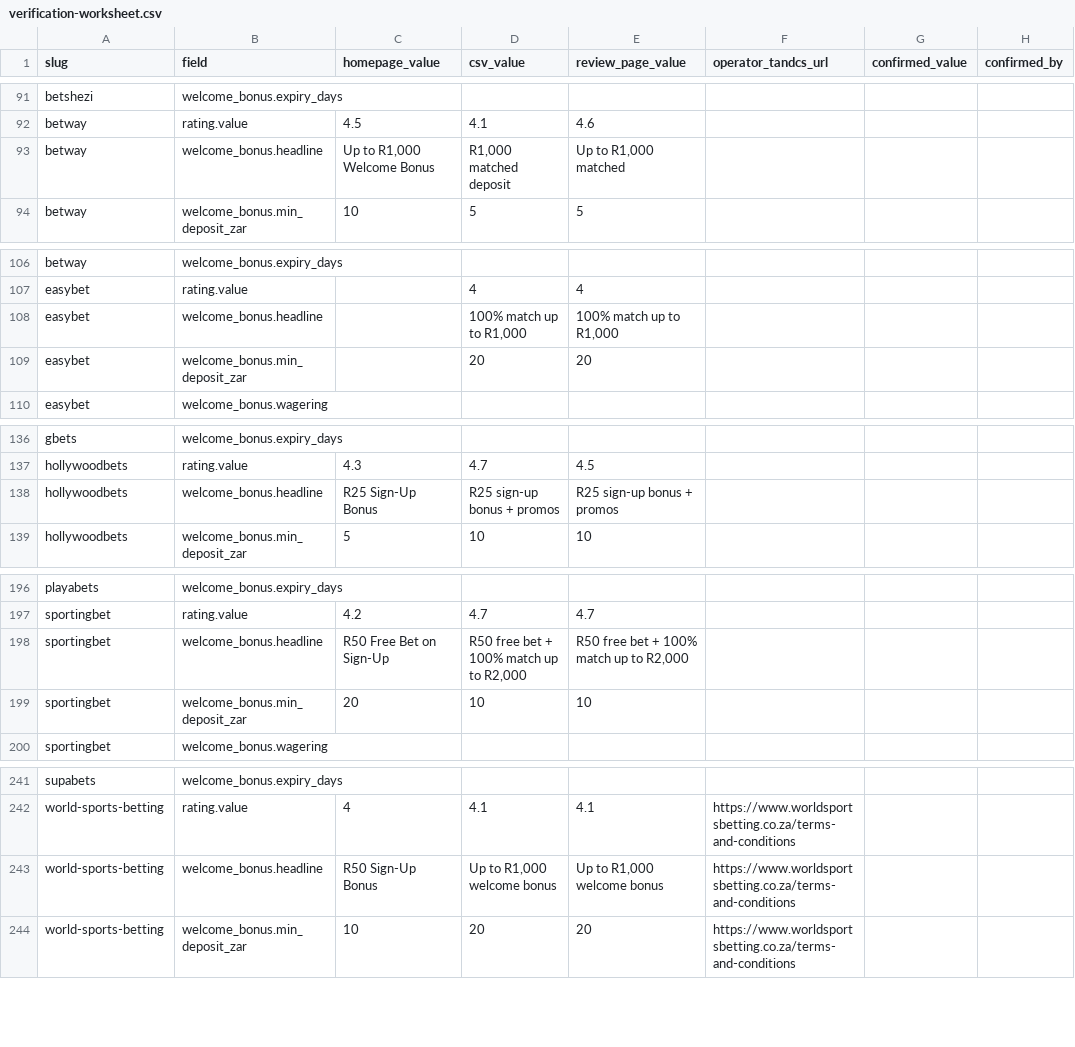
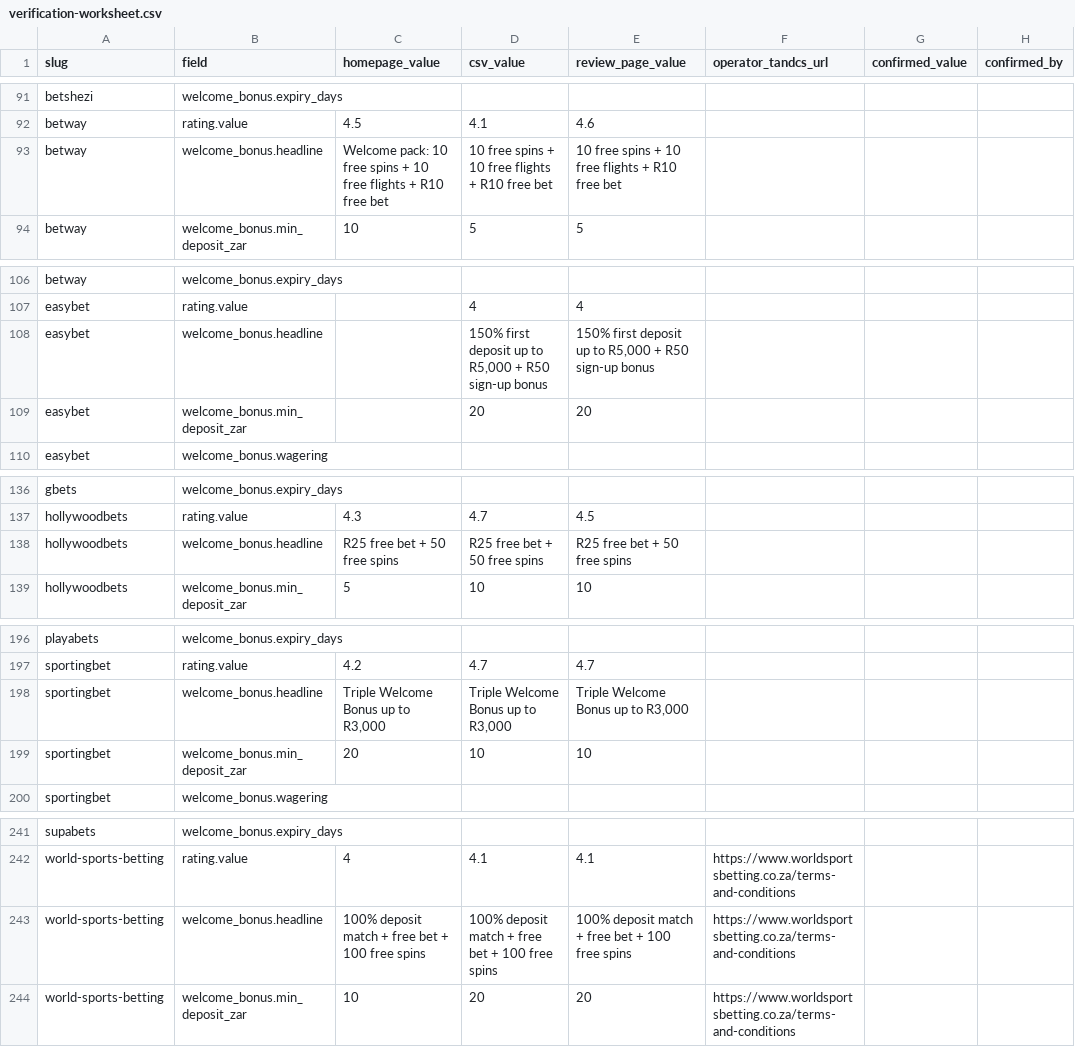
Before and after one commit to brandonkz/betsorted, a CSV file: data/verification-worksheet.csv, drawn as a sheet; only a part is shown, gaps mark what is left out; the diff covers the shown part only; the diff names each change by its address in the sheet, - before the commit and + after, or states it on an @@ line.

```diff
--- a/data/verification-worksheet.csv
+++ b/data/verification-worksheet.csv
-C93 (homepage_value): Up to R1,000 Welcome Bonus
+C93 (homepage_value): Welcome pack: 10 free spins + 10 free flights + R10 free bet
-D93 (csv_value): R1,000 matched deposit
+D93 (csv_value): 10 free spins + 10 free flights + R10 free bet
-E93 (review_page_value): Up to R1,000 matched
+E93 (review_page_value): 10 free spins + 10 free flights + R10 free bet
-D108 (csv_value): 100% match up to R1,000
+D108 (csv_value): 150% first deposit up to R5,000 + R50 sign-up bonus
-E108 (review_page_value): 100% match up to R1,000
+E108 (review_page_value): 150% first deposit up to R5,000 + R50 sign-up bonus
-C138 (homepage_value): R25 Sign-Up Bonus
+C138 (homepage_value): R25 free bet + 50 free spins
-D138 (csv_value): R25 sign-up bonus + promos
+D138 (csv_value): R25 free bet + 50 free spins
-E138 (review_page_value): R25 sign-up bonus + promos
+E138 (review_page_value): R25 free bet + 50 free spins
-C198 (homepage_value): R50 Free Bet on Sign-Up
+C198 (homepage_value): Triple Welcome Bonus up to R3,000
-D198 (csv_value): R50 free bet + 100% match up to R2,000
+D198 (csv_value): Triple Welcome Bonus up to R3,000
-E198 (review_page_value): R50 free bet + 100% match up to R2,000
+E198 (review_page_value): Triple Welcome Bonus up to R3,000
-C243 (homepage_value): R50 Sign-Up Bonus
+C243 (homepage_value): 100% deposit match + free bet + 100 free spins
-D243 (csv_value): Up to R1,000 welcome bonus
+D243 (csv_value): 100% deposit match + free bet + 100 free spins
-E243 (review_page_value): Up to R1,000 welcome bonus
+E243 (review_page_value): 100% deposit match + free bet + 100 free spins
```
Also changed, not shown: 2 edited cells elsewhere in this file, data/bookmakers.csv, 11 other files.
